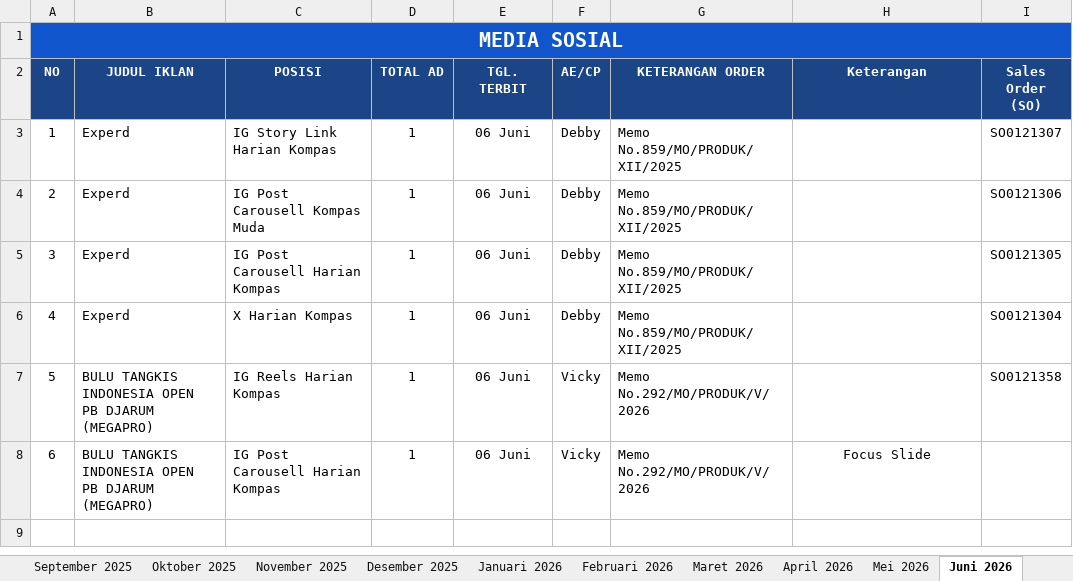
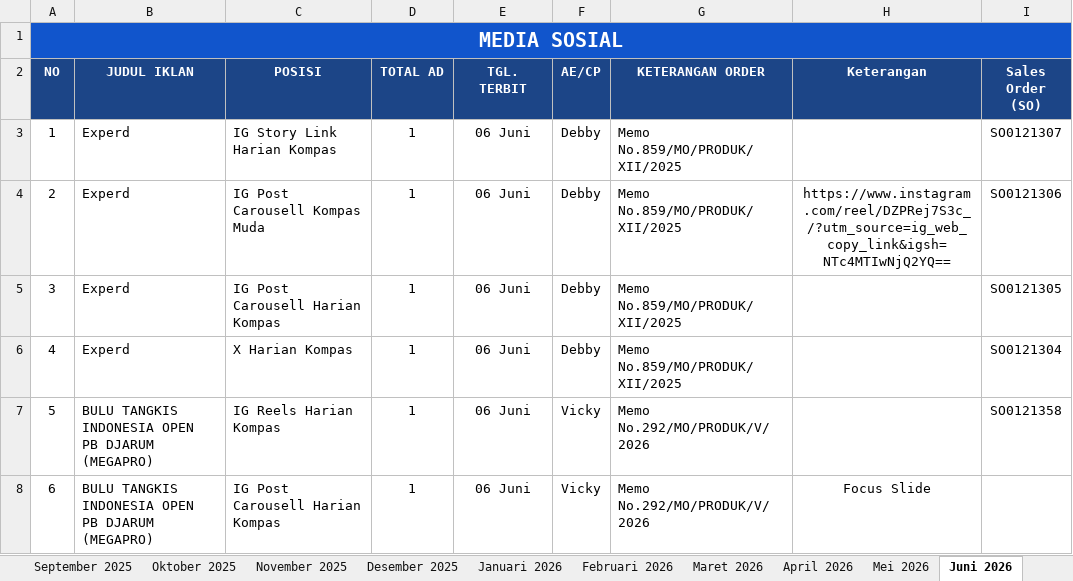
Before and after one commit to tejun219/iklanmedsos.kompas, an Excel workbook: Iklan Media Sosial Harian Kompas.xlsx, sheet Juni 2026, drawn as a sheet; values as stored, in another font and other column widths than the file's, no borders; charts and pictures not drawn; the diff names each change by its address in the sheet, - before the commit and + after, or states it on an @@ line.

Commit message:
Auto-update outline data: 2026-06-06 19:34:44

```diff
--- a/Iklan Media Sosial Harian Kompas.xlsx (sheet Juni 2026)
+++ b/Iklan Media Sosial Harian Kompas.xlsx (sheet Juni 2026)
-H4 (Keterangan): (empty)
+H4 (Keterangan): https://www.instagram.com/reel/DZPRej7S3c_/?utm_source=ig_web_copy_link&igsh=NTc4MTIwNjQ2YQ==
```
Also changed, not shown: charts or pictures, 1 other file.
